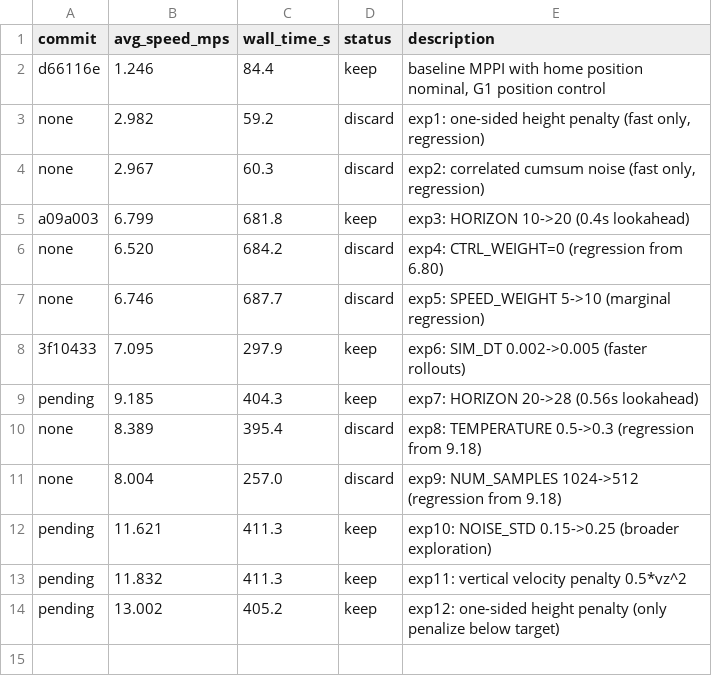
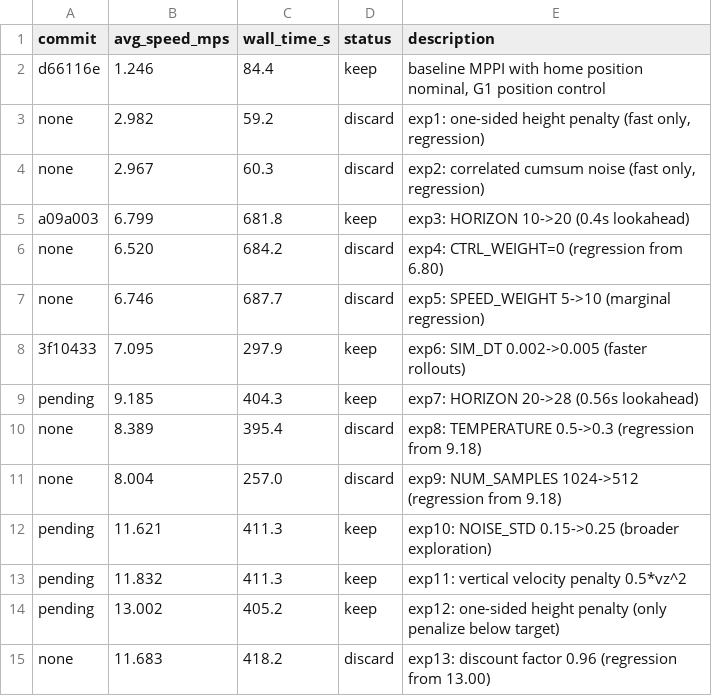
Before and after one commit to tkelestemur/robotics-autoresearch, a TSV file: results.tsv, drawn as a sheet; the diff names each change by its address in the sheet, - before the commit and + after, or states it on an @@ line.

```diff
--- a/results.tsv
+++ b/results.tsv
+row 15: none | 11.683 | 418.2 | discard | exp13: discount factor 0.96 (regression from 13.00)
```
